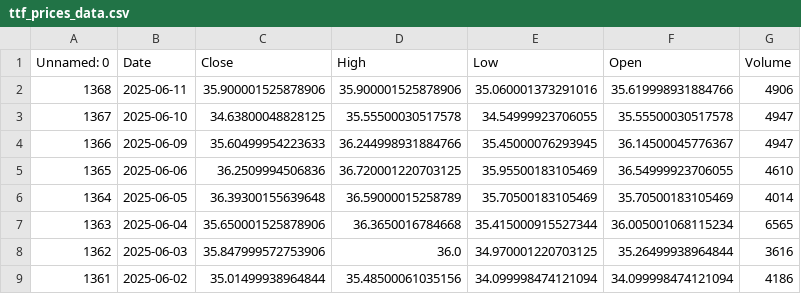
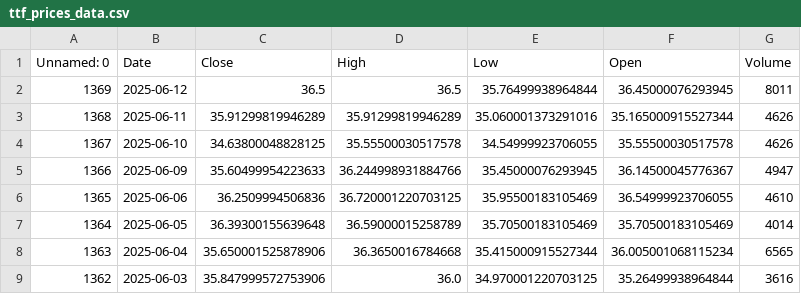
Before and after one commit to dataworker001CCoE/resilience-dashboards, a CSV file: resilience_data/ttf_prices_data.csv, drawn as a sheet; only a part is shown; the shorter side is filled out with more unchanged rows.

Commit message:
Update ttf_prices_data.csv with latest scores

```diff
--- a/resilience_data/ttf_prices_data.csv
+++ b/resilience_data/ttf_prices_data.csv
@@ -1,4 +1,5 @@
 Unnamed: 0,Date,Close,High,Low,Open,Volume
-1368,2025-06-11,35.900001525878906,35.900001525878906,35.060001373291016,35.619998931884766,4906
-1367,2025-06-10,34.63800048828125,35.55500030517578,34.54999923706055,35.55500030517578,4947
+1369,2025-06-12,36.5,36.5,35.76499938964844,36.45000076293945,8011
+1368,2025-06-11,35.91299819946289,35.91299819946289,35.060001373291016,35.165000915527344,4626
+1367,2025-06-10,34.63800048828125,35.55500030517578,34.54999923706055,35.55500030517578,4626
 1366,2025-06-09,35.60499954223633,36.244998931884766,35.45000076293945,36.14500045776367,4947
```
